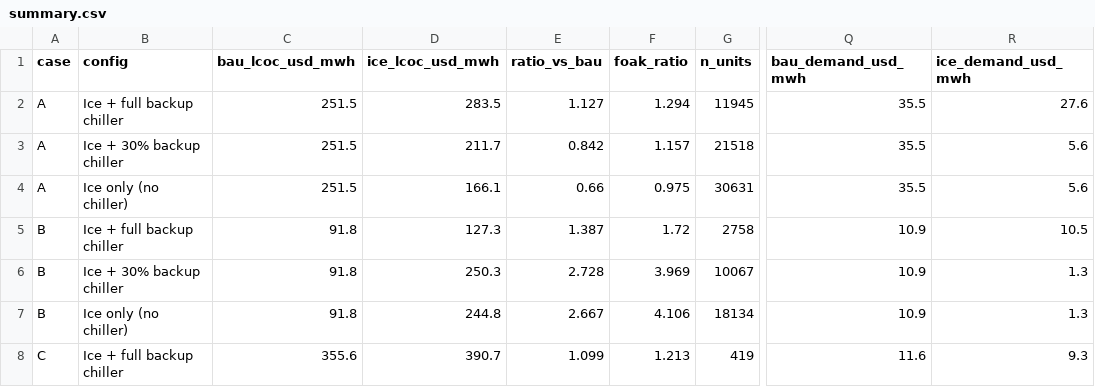
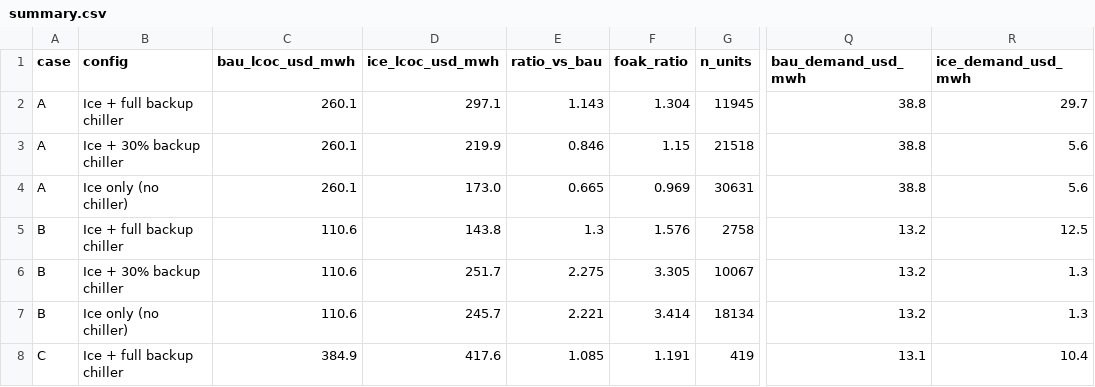
Before and after one commit to mallorysnowden/Thermosyphon-Moonshot, a CSV file: icebank_tea/outputs/summary.csv, drawn as a sheet; only a part is shown, gaps mark what is left out; the diff covers the shown part only; the diff names each change by its address in the sheet, - before the commit and + after, or states it on an @@ line.

```diff
--- a/icebank_tea/outputs/summary.csv
+++ b/icebank_tea/outputs/summary.csv
-C2:C4 (bau_lcoc_usd_mwh): 251.5
+C2:C4 (bau_lcoc_usd_mwh): 260.1
-D2 (ice_lcoc_usd_mwh): 283.5
+D2 (ice_lcoc_usd_mwh): 297.1
-E2 (ratio_vs_bau): 1.127
+E2 (ratio_vs_bau): 1.143
-F2 (foak_ratio): 1.294
+F2 (foak_ratio): 1.304
-Q2:Q4 (bau_demand_usd_mwh): 35.5
+Q2:Q4 (bau_demand_usd_mwh): 38.8
-R2 (ice_demand_usd_mwh): 27.6
+R2 (ice_demand_usd_mwh): 29.7
-D3 (ice_lcoc_usd_mwh): 211.7
+D3 (ice_lcoc_usd_mwh): 219.9
-E3 (ratio_vs_bau): 0.842
+E3 (ratio_vs_bau): 0.846
-F3 (foak_ratio): 1.157
+F3 (foak_ratio): 1.15
-D4 (ice_lcoc_usd_mwh): 166.1
+D4 (ice_lcoc_usd_mwh): 173.0
-E4 (ratio_vs_bau): 0.66
+E4 (ratio_vs_bau): 0.665
-F4 (foak_ratio): 0.975
+F4 (foak_ratio): 0.969
-C5:C7 (bau_lcoc_usd_mwh): 91.8
+C5:C7 (bau_lcoc_usd_mwh): 110.6
-D5 (ice_lcoc_usd_mwh): 127.3
+D5 (ice_lcoc_usd_mwh): 143.8
-E5 (ratio_vs_bau): 1.387
+E5 (ratio_vs_bau): 1.3
-F5 (foak_ratio): 1.72
+F5 (foak_ratio): 1.576
-Q5:Q7 (bau_demand_usd_mwh): 10.9
+Q5:Q7 (bau_demand_usd_mwh): 13.2
-R5 (ice_demand_usd_mwh): 10.5
+R5 (ice_demand_usd_mwh): 12.5
-D6 (ice_lcoc_usd_mwh): 250.3
+D6 (ice_lcoc_usd_mwh): 251.7
-E6 (ratio_vs_bau): 2.728
+E6 (ratio_vs_bau): 2.275
-F6 (foak_ratio): 3.969
+F6 (foak_ratio): 3.305
-D7 (ice_lcoc_usd_mwh): 244.8
+D7 (ice_lcoc_usd_mwh): 245.7
-E7 (ratio_vs_bau): 2.667
+E7 (ratio_vs_bau): 2.221
-F7 (foak_ratio): 4.106
+F7 (foak_ratio): 3.414
-C8 (bau_lcoc_usd_mwh): 355.6
+C8 (bau_lcoc_usd_mwh): 384.9
-D8 (ice_lcoc_usd_mwh): 390.7
+D8 (ice_lcoc_usd_mwh): 417.6
-E8 (ratio_vs_bau): 1.099
+E8 (ratio_vs_bau): 1.085
-F8 (foak_ratio): 1.213
+F8 (foak_ratio): 1.191
-Q8 (bau_demand_usd_mwh): 11.6
+Q8 (bau_demand_usd_mwh): 13.1
-R8 (ice_demand_usd_mwh): 9.3
+R8 (ice_demand_usd_mwh): 10.4
```
Also changed, not shown: 26 edited cells elsewhere in this file, icebank_tea/outputs/sensitivity.csv, 11 other files.
